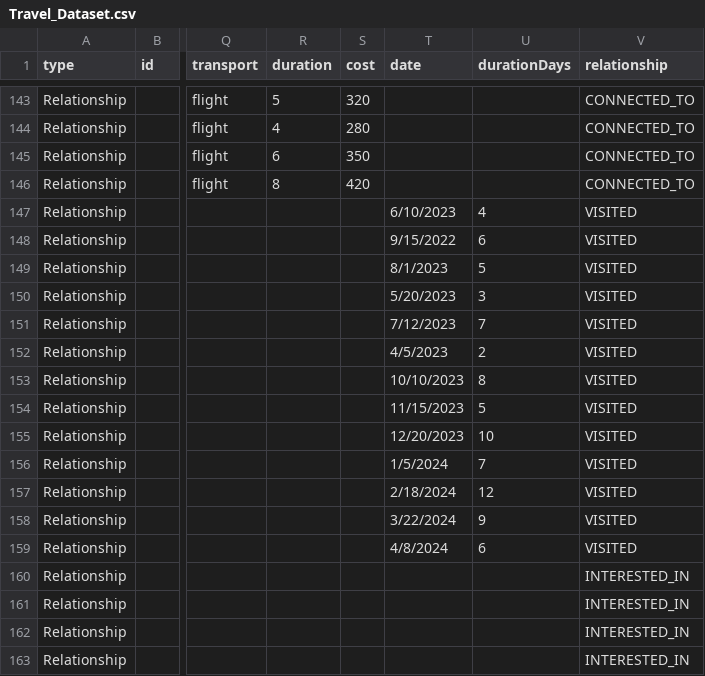
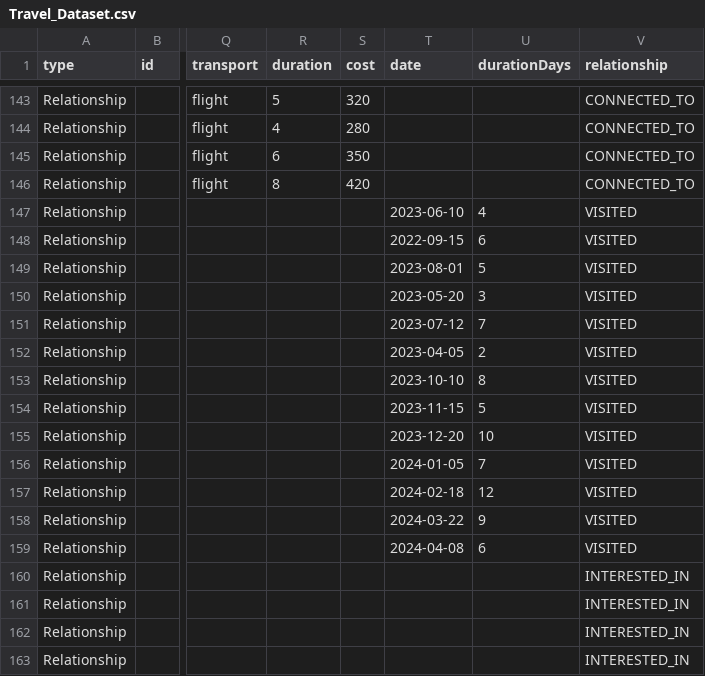
Before and after one commit to altasbatuhan/travel-dataset, a CSV file: Travel_Dataset.csv, drawn as a sheet; only a part is shown, gaps mark what is left out; the diff names each change by its address in the sheet, - before the commit and + after, or states it on an @@ line.

Commit message:
Update Travel_Dataset.csv

```diff
--- a/Travel_Dataset.csv
+++ b/Travel_Dataset.csv
-T147 (date): 6/10/2023
+T147 (date): 2023-06-10
-T148 (date): 9/15/2022
+T148 (date): 2022-09-15
-T149 (date): 8/1/2023
+T149 (date): 2023-08-01
-T150 (date): 5/20/2023
+T150 (date): 2023-05-20
-T151 (date): 7/12/2023
+T151 (date): 2023-07-12
-T152 (date): 4/5/2023
+T152 (date): 2023-04-05
-T153 (date): 10/10/2023
+T153 (date): 2023-10-10
-T154 (date): 11/15/2023
+T154 (date): 2023-11-15
-T155 (date): 12/20/2023
+T155 (date): 2023-12-20
-T156 (date): 1/5/2024
+T156 (date): 2024-01-05
-T157 (date): 2/18/2024
+T157 (date): 2024-02-18
-T158 (date): 3/22/2024
+T158 (date): 2024-03-22
-T159 (date): 4/8/2024
+T159 (date): 2024-04-08
```
